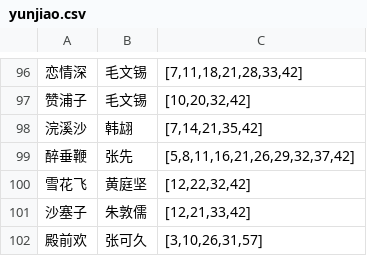
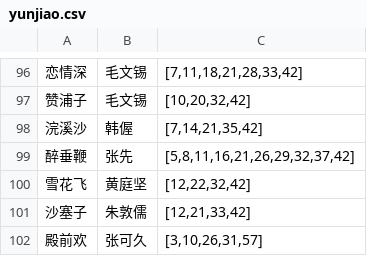
Before and after one commit to flystar233/chinese-poetry-analyzer, a CSV file: data/yunjiao.csv, drawn as a sheet; only a part is shown, gaps mark what is left out.

```diff
--- a/data/yunjiao.csv
+++ b/data/yunjiao.csv
@@ -97,3 +97,3 @@
 赞浦子,毛文锡,"[10,20,32,42]"
-浣溪沙,韩翃,"[7,14,21,35,42]"
+浣溪沙,韩偓,"[7,14,21,35,42]"
 醉垂鞭,张先,"[5,8,11,16,21,26,29,32,37,42]"
```
Also changed, not shown: data/cipai_with_statistics_qdcp.csv, 6 other files.
